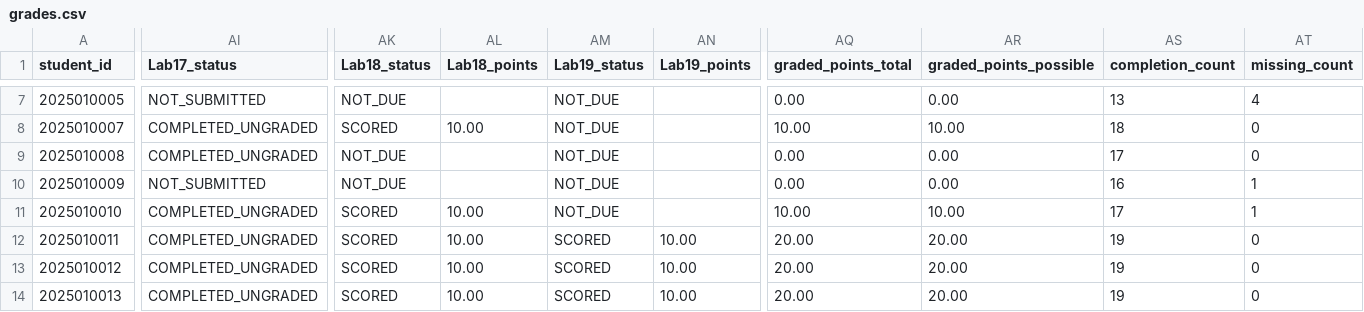
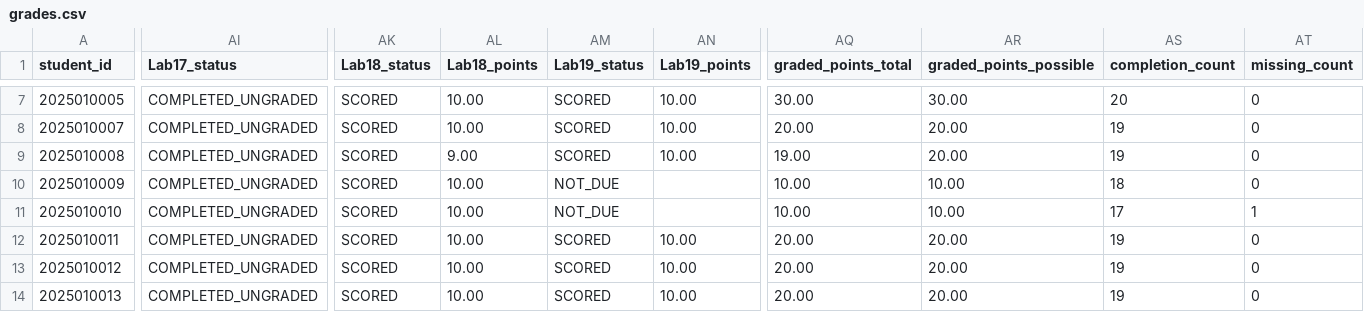
Before and after one commit to LiuXiYing/DataStructure, a CSV file: reports/grades.csv, drawn as a sheet; only a part is shown, gaps mark what is left out; the diff covers the shown part only; the diff names each change by its address in the sheet, - before the commit and + after, or states it on an @@ line.

```diff
--- a/reports/grades.csv
+++ b/reports/grades.csv
-AI7 (Lab17_status): NOT_SUBMITTED
+AI7 (Lab17_status): COMPLETED_UNGRADED
-AK7 (Lab18_status): NOT_DUE
+AK7 (Lab18_status): SCORED
-AL7 (Lab18_points): (empty)
+AL7 (Lab18_points): 10.00
-AM7:AM9 (Lab19_status): NOT_DUE
+AM7:AM9 (Lab19_status): SCORED
-AN7:AN9 (Lab19_points): (empty)
+AN7:AN9 (Lab19_points): 10.00
-AQ7 (graded_points_total): 0.00
+AQ7 (graded_points_total): 30.00
-AR7 (graded_points_possible): 0.00
+AR7 (graded_points_possible): 30.00
-AS7 (completion_count): 13
+AS7 (completion_count): 20
-AT7 (missing_count): 4
+AT7 (missing_count): 0
-AQ8 (graded_points_total): 10.00
+AQ8 (graded_points_total): 20.00
-AR8 (graded_points_possible): 10.00
+AR8 (graded_points_possible): 20.00
-AS8 (completion_count): 18
+AS8 (completion_count): 19
-AK9:AK10 (Lab18_status): NOT_DUE
+AK9:AK10 (Lab18_status): SCORED
-AL9 (Lab18_points): (empty)
+AL9 (Lab18_points): 9.00
-AQ9 (graded_points_total): 0.00
+AQ9 (graded_points_total): 19.00
-AR9 (graded_points_possible): 0.00
+AR9 (graded_points_possible): 20.00
-AS9 (completion_count): 17
+AS9 (completion_count): 19
-AI10 (Lab17_status): NOT_SUBMITTED
+AI10 (Lab17_status): COMPLETED_UNGRADED
-AL10 (Lab18_points): (empty)
+AL10 (Lab18_points): 10.00
-AQ10 (graded_points_total): 0.00
+AQ10 (graded_points_total): 10.00
-AR10 (graded_points_possible): 0.00
+AR10 (graded_points_possible): 10.00
-AS10 (completion_count): 16
+AS10 (completion_count): 18
-AT10 (missing_count): 1
+AT10 (missing_count): 0
```
Also changed, not shown: 126 edited cells elsewhere in this file.
